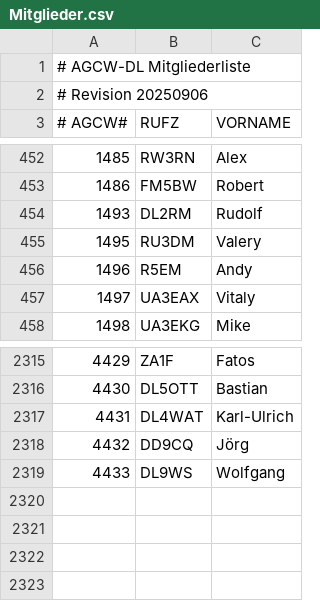
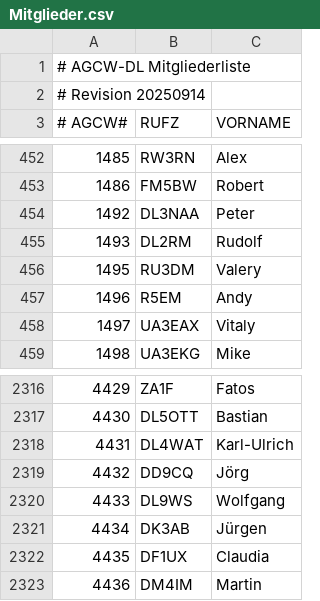
Before and after one commit to bjornekelund/dxlog, a CSV file: agcw/Mitglieder.csv, drawn as a sheet; only a part is shown, gaps mark what is left out.

```diff
--- a/agcw/Mitglieder.csv
+++ b/agcw/Mitglieder.csv
@@ -1,3 +1,3 @@
 # AGCW-DL Mitgliederliste;;
-# Revision 20250906;;
+# Revision 20250914;;
 # AGCW#;RUFZ;VORNAME
@@ -453,2 +453,3 @@
 1486;FM5BW;Robert
+1492;DL3NAA;Peter
 1493;DL2RM;Rudolf
@@ -2319 +2320,4 @@
 4433;DL9WS;Wolfgang
+4434;DK3AB;Jürgen
+4435;DF1UX;Claudia
+4436;DM4IM;Martin
```
Also changed, not shown: 59 other files.
